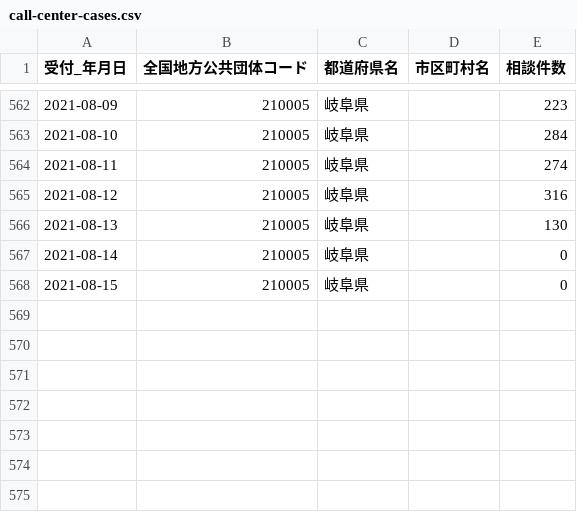
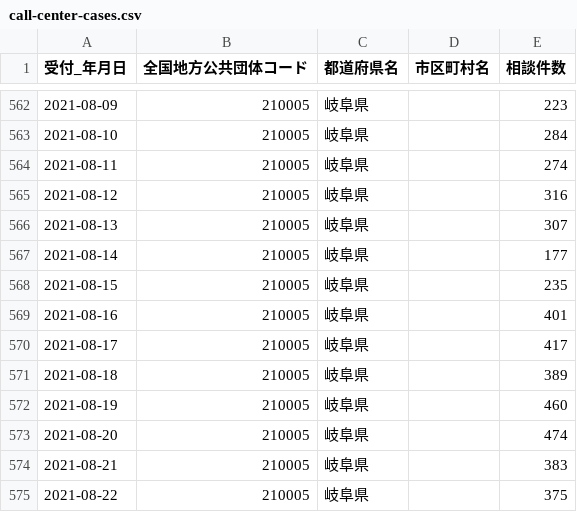
Before and after one commit to code4sabae/opendatagojp, a CSV file: csv/gifu-ken/call-center-cases.csv, drawn as a sheet; only a part is shown, gaps mark what is left out.

Commit message:
update data

```diff
--- a/csv/gifu-ken/call-center-cases.csv
+++ b/csv/gifu-ken/call-center-cases.csv
@@ -565,4 +565,11 @@
 2021-08-12,210005,岐阜県,,316
-2021-08-13,210005,岐阜県,,130
-2021-08-14,210005,岐阜県,,0
-2021-08-15,210005,岐阜県,,0
+2021-08-13,210005,岐阜県,,307
+2021-08-14,210005,岐阜県,,177
+2021-08-15,210005,岐阜県,,235
+2021-08-16,210005,岐阜県,,401
+2021-08-17,210005,岐阜県,,417
+2021-08-18,210005,岐阜県,,389
+2021-08-19,210005,岐阜県,,460
+2021-08-20,210005,岐阜県,,474
+2021-08-21,210005,岐阜県,,383
+2021-08-22,210005,岐阜県,,375
```
Also changed, not shown: csv/gifu-ken/advice-center-cases.csv, csv/gifu-ken/deceased-patients.csv, 2 other files.
